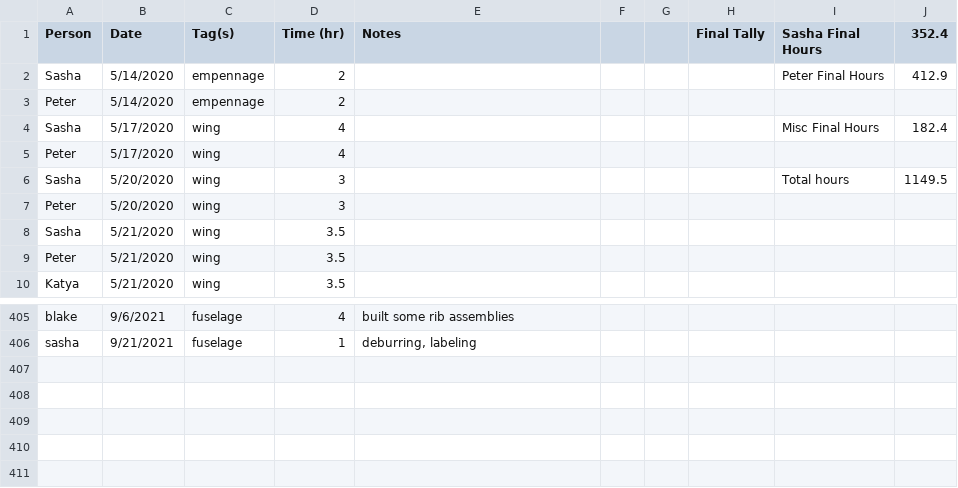
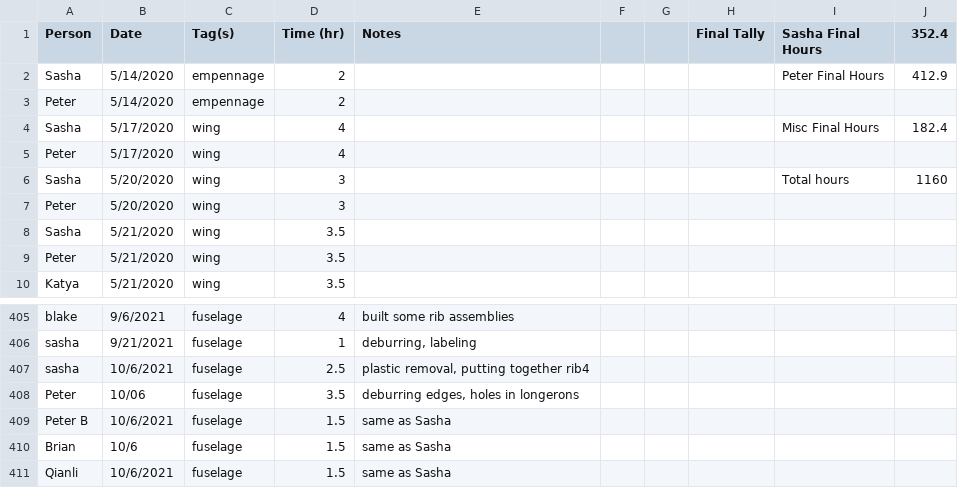
Before and after one commit to pzhokhov/pzhokhov.github.io, a CSV file: data/hours.csv, drawn as a sheet; only a part is shown, gaps mark what is left out.

```diff
--- a/data/hours.csv
+++ b/data/hours.csv
@@ -5,3 +5,3 @@ Sasha,5/17/2020,wing,4,,,,,Misc Final Hours,182.4
 Peter,5/17/2020,wing,4,,,,,,
-Sasha,5/20/2020,wing,3,,,,,Total hours,1149.5
+Sasha,5/20/2020,wing,3,,,,,Total hours,1160
 Peter,5/20/2020,wing,3,,,,,,
@@ -407 +407,6 @@ blake,9/6/2021,fuselage,4,built some rib assemblies ,,,,,
 sasha,9/21/2021,fuselage,1,"deburring, labeling",,,,,
+sasha,10/6/2021,fuselage,2.5,"plastic removal, putting together rib4",,,,,
+Peter,10/06,fuselage ,3.5,"deburring edges, holes in longerons",,,,,
+Peter B,10/6/2021,fuselage,1.5,same as Sasha,,,,,
+Brian,10/6,fuselage ,1.5,same as Sasha,,,,,
+Qianli,10/6/2021,fuselage ,1.5,same as Sasha,,,,,
```
Also changed, not shown: 1 other file.
